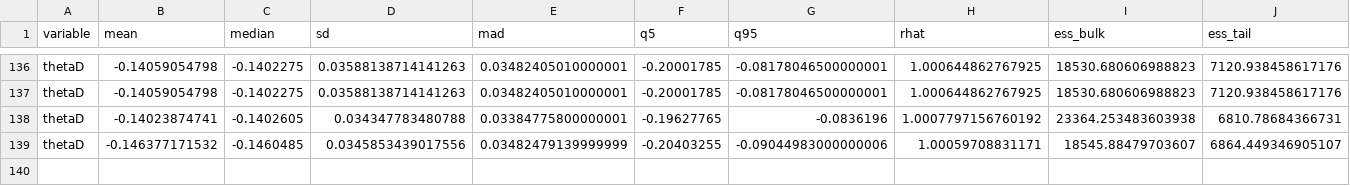
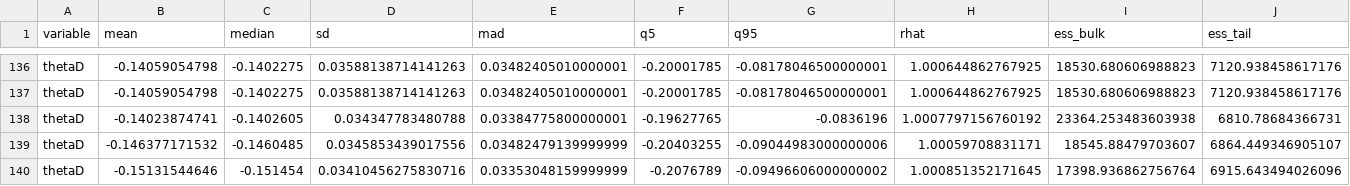
Before and after one commit to markjrieke/2024-potus, a CSV file: out/approval/e_day_approval_current.csv, drawn as a sheet; only a part is shown, gaps mark what is left out; rows hold the shown columns only; the diff names each change by its address in the sheet, - before the commit and + after, or states it on an @@ line.

```diff
--- a/out/approval/e_day_approval_current.csv
+++ b/out/approval/e_day_approval_current.csv
+row 140: thetaD | -0.15131544646 | -0.151454 | 0.03410456275830716 | 0.03353048159999999 | -0.2076789 | -0.09496606000000002 | 1.000851352171645 | 17398.936862756764 | 6915.643494026096
```
Also changed, not shown: out/model_log.csv, out/polls/conditional_probabilities.csv, 16 other files.
